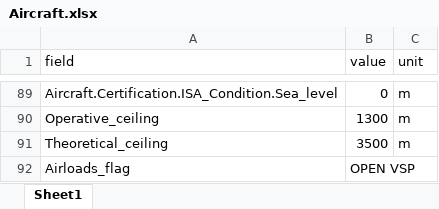
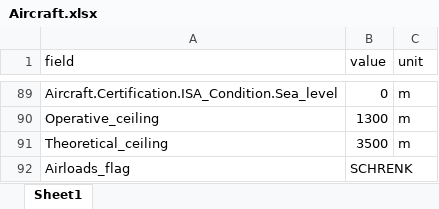
Before and after one commit to CMirabella180890/Tesi_Magistrale_Mirabella, an Excel workbook: initialization/Aircraft.xlsx, sheet Sheet1, drawn as a sheet; only a part is shown, gaps mark what is left out; values as stored, in another font and other column widths than the file's, no borders; the diff names each change by its address in the sheet, - before the commit and + after, or states it on an @@ line.

Commit message:
Update: now Schrenk's method is available

```diff
--- a/initialization/Aircraft.xlsx (sheet Sheet1)
+++ b/initialization/Aircraft.xlsx (sheet Sheet1)
-B92 (value): OPEN VSP
+B92 (value): SCHRENK
```
Also changed, not shown: 55 other files.
